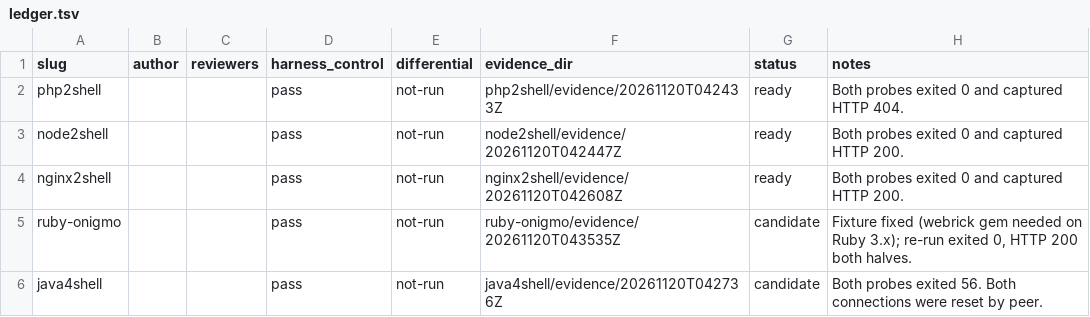
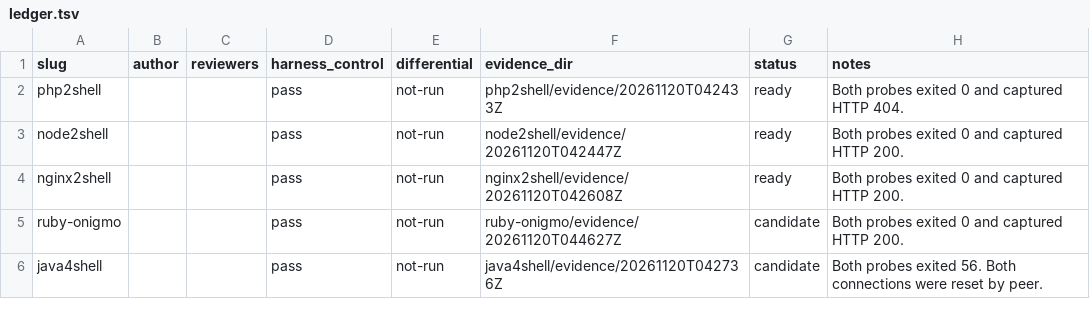
Before and after one commit to detreaba/artex-community-skills, a TSV file: lab/ledger.tsv, drawn as a sheet.

```diff
--- a/lab/ledger.tsv
+++ b/lab/ledger.tsv
@@ -4,3 +4,3 @@ node2shell			pass	not-run	node2shell/evidence/20261120T042447Z	ready	Both probes
 nginx2shell			pass	not-run	nginx2shell/evidence/20261120T042608Z	ready	Both probes exited 0 and captured HTTP 200.
-ruby-onigmo			pass	not-run	ruby-onigmo/evidence/20261120T043535Z	candidate	Fixture fixed (webrick gem needed on Ruby 3.x); re-run exited 0, HTTP 200 both halves.
+ruby-onigmo			pass	not-run	ruby-onigmo/evidence/20261120T044627Z	candidate	Both probes exited 0 and captured HTTP 200.
 java4shell			pass	not-run	java4shell/evidence/20261120T042736Z	candidate	Both probes exited 56. Both connections were reset by peer.
```
Also changed, not shown: 22 other files.
